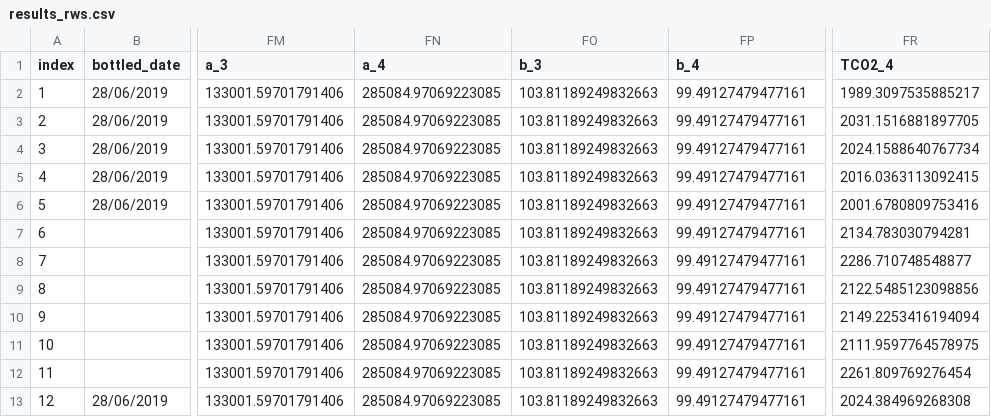
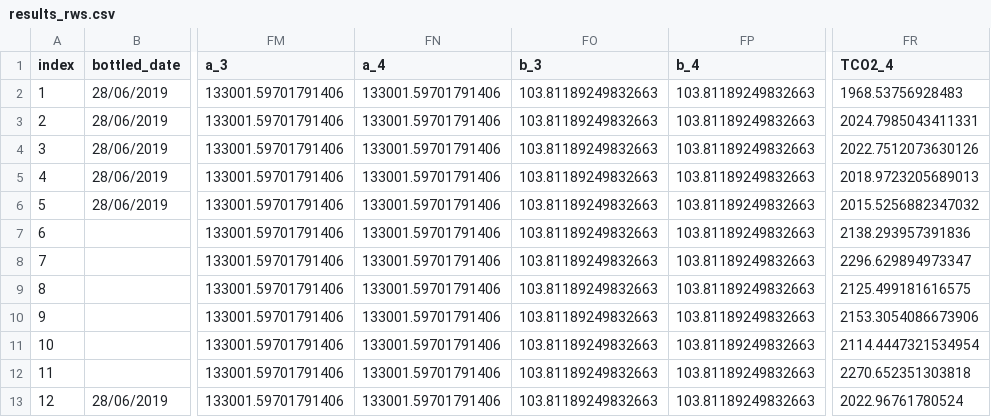
Before and after one commit to louisedelaigue/lab-work, a CSV file: airica/results_rws.csv, drawn as a sheet; only a part is shown, gaps mark what is left out; the diff names each change by its address in the sheet, - before the commit and + after, or states it on an @@ line.

Commit message:
added regression plot to fx_airica

```diff
--- a/airica/results_rws.csv
+++ b/airica/results_rws.csv
-FN2:FN13 (a_4): 285084.97069223085
+FN2:FN13 (a_4): 133001.59701791406
-FP2:FP13 (b_4): 99.49127479477161
+FP2:FP13 (b_4): 103.81189249832663
-FR2 (TCO2_4): 1989.3097535885217
+FR2 (TCO2_4): 1968.53756928483
-FR3 (TCO2_4): 2031.1516881897705
+FR3 (TCO2_4): 2024.7985043411331
-FR4 (TCO2_4): 2024.1588640767734
+FR4 (TCO2_4): 2022.7512073630126
-FR5 (TCO2_4): 2016.0363113092415
+FR5 (TCO2_4): 2018.9723205689013
-FR6 (TCO2_4): 2001.6780809753416
+FR6 (TCO2_4): 2015.5256882347032
-FR7 (TCO2_4): 2134.783030794281
+FR7 (TCO2_4): 2138.293957391836
-FR8 (TCO2_4): 2286.710748548877
+FR8 (TCO2_4): 2296.629894973347
-FR9 (TCO2_4): 2122.5485123098856
+FR9 (TCO2_4): 2125.499181616575
-FR10 (TCO2_4): 2149.2253416194094
+FR10 (TCO2_4): 2153.3054086673906
-FR11 (TCO2_4): 2111.9597764578975
+FR11 (TCO2_4): 2114.4447321534954
-FR12 (TCO2_4): 2261.809769276454
+FR12 (TCO2_4): 2270.652351303818
-FR13 (TCO2_4): 2024.384969268308
+FR13 (TCO2_4): 2022.96761780524
```
Also changed, not shown: 2 other files.
